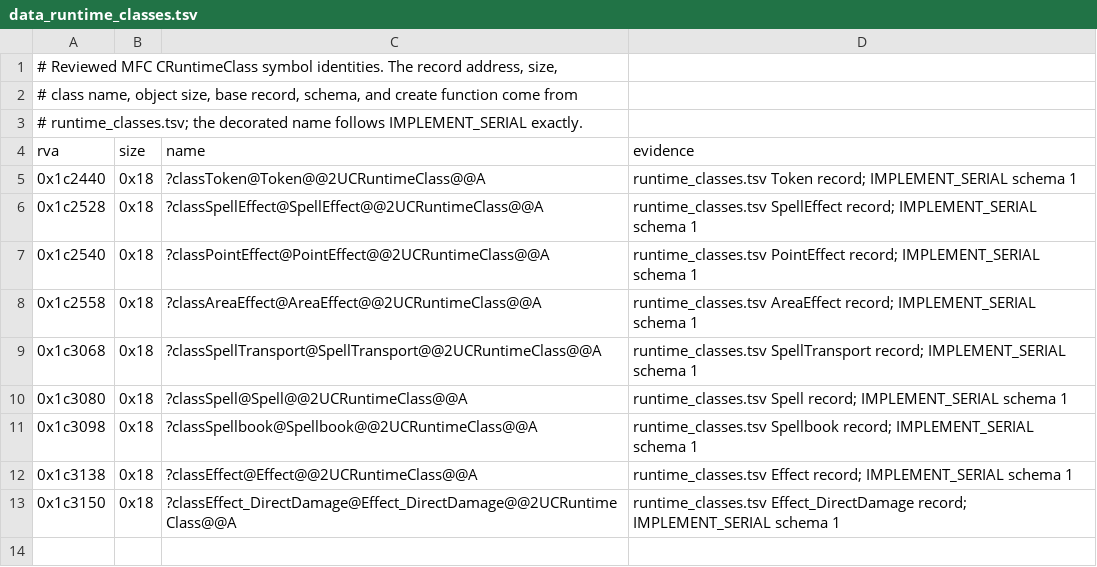
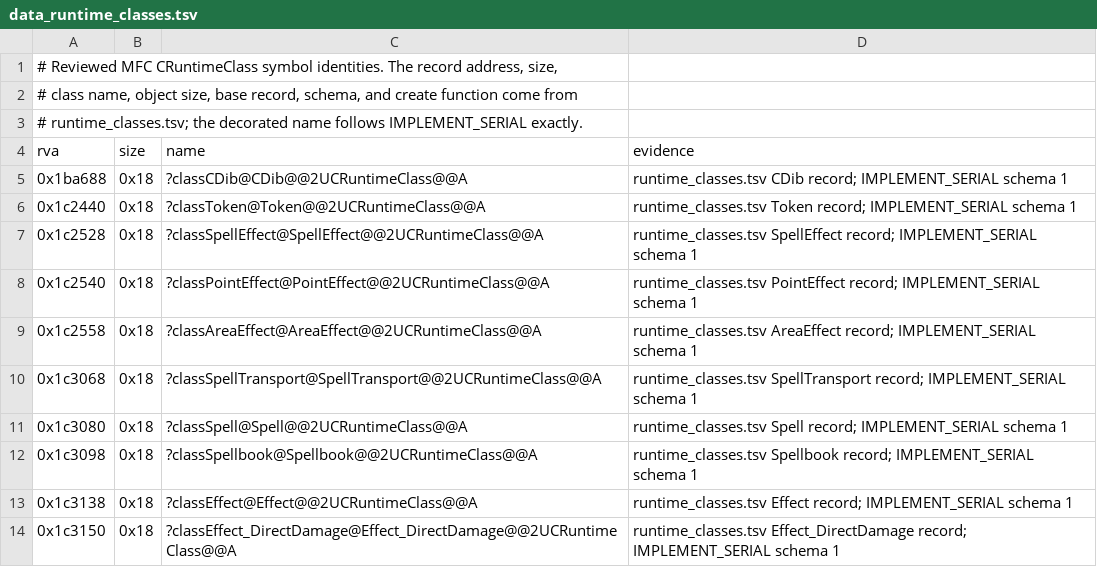
Before and after one commit to sushi-shi/rom1-decomp, a TSV file: config/retail/data_runtime_classes.tsv, drawn as a sheet; the diff names each change by its address in the sheet, - before the commit and + after, or states it on an @@ line.

```diff
--- a/config/retail/data_runtime_classes.tsv
+++ b/config/retail/data_runtime_classes.tsv
+row 5: 0x1ba688 | 0x18 | ?classCDib@CDib@@2UCRuntimeClass@@A | runtime_classes.tsv CDib record; IMPLEMENT_SERIAL schema 1
```
Also changed, not shown: config/gruntz_parity.tsv, config/match_baseline.tsv, 10 other files.
